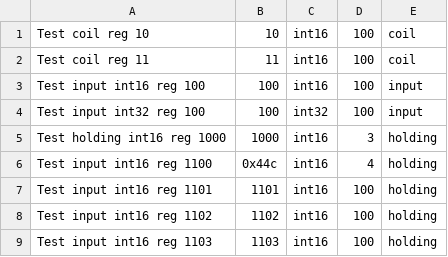
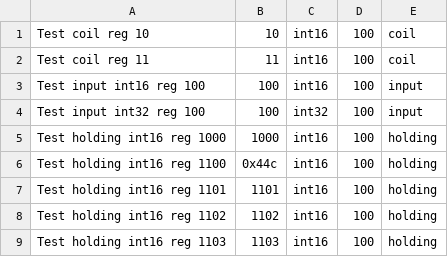
Before and after one commit to Ivan69-tech/InteractiveModbusClient, a CSV file: conf-copy.csv, drawn as a sheet.

```diff
--- a/conf-copy.csv
+++ b/conf-copy.csv
@@ -4,6 +4,6 @@ Test input int16 reg 100,100,int16,100,input
 Test input int32 reg 100,100,int32,100,input
-Test holding int16 reg 1000,1000,int16,3,holding
-Test input int16 reg 1100,0x44c,int16,4,holding
-Test input int16 reg 1101,1101,int16,100,holding
-Test input int16 reg 1102,1102,int16,100,holding
-Test input int16 reg 1103,1103,int16,100,holding
+Test holding int16 reg 1000,1000,int16,100,holding
+Test holding int16 reg 1100,0x44c,int16,100,holding
+Test holding int16 reg 1101,1101,int16,100,holding
+Test holding int16 reg 1102,1102,int16,100,holding
+Test holding int16 reg 1103,1103,int16,100,holding
```
Also changed, not shown: 10 other files.
